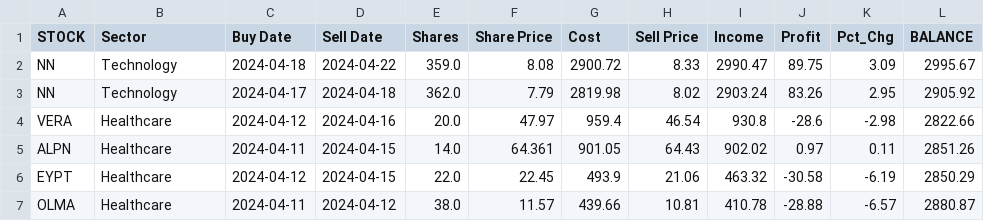
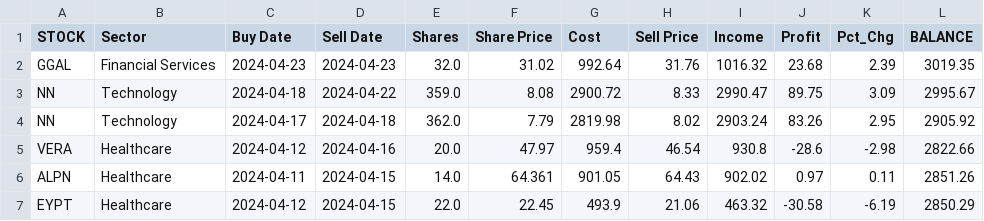
Before and after one commit to p-norris/swing_trades, a CSV file: src/history.csv, drawn as a sheet; only a part is shown; the shorter side is filled out with more unchanged rows.

Commit message:
updating file

```diff
--- a/src/history.csv
+++ b/src/history.csv
@@ -1,2 +1,3 @@
 STOCK,Sector,Buy Date,Sell Date,Shares,Share Price,Cost,Sell Price,Income,Profit,Pct_Chg,BALANCE
+GGAL,Financial Services,2024-04-23,2024-04-23,32.0,31.02,992.64,31.76,1016.32,23.68,2.39,3019.35
 NN,Technology,2024-04-18,2024-04-22,359.0,8.08,2900.72,8.33,2990.47,89.75,3.09,2995.67
```
